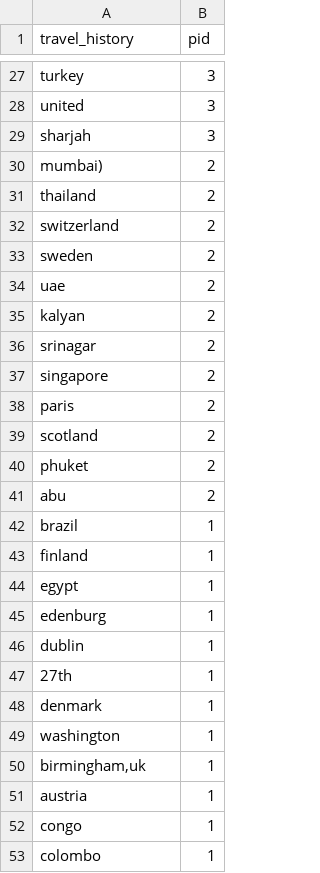
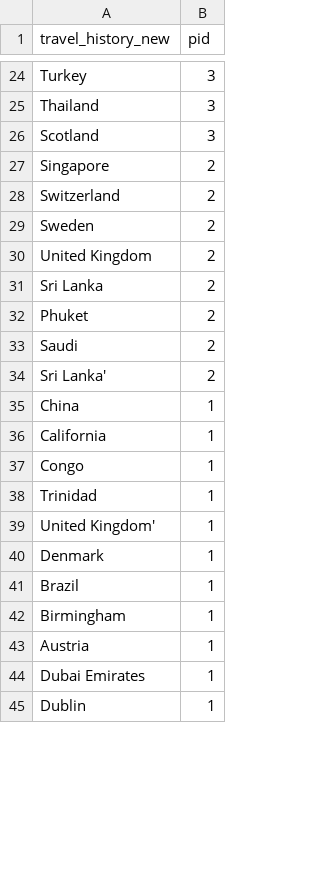
Before and after one commit to ai-splash/corona_india_data, a CSV file: travel_history.csv, drawn as a sheet; only a part is shown, gaps mark what is left out; removed rows and columns are numbered as before the commit, all else as after; the diff covers the shown part only; the diff names each change by its address in the sheet, - before the commit and + after, or states it on an @@ line.

Commit message:
updated1585424707.2027166

```diff
--- a/travel_history.csv
+++ b/travel_history.csv
-A1: travel_history
+A1: travel_history_new
-A24 (travel_history_new): turkey
+A24 (travel_history_new): Turkey
-A25 (travel_history_new): united
+A25 (travel_history_new): Thailand
-A26 (travel_history_new): sharjah
+A26 (travel_history_new): Scotland
-row 30: mumbai) | 2
-A27 (travel_history_new): thailand
+A27 (travel_history_new): Singapore
-A28 (travel_history_new): switzerland
+A28 (travel_history_new): Switzerland
-A29 (travel_history_new): sweden
+A29 (travel_history_new): Sweden
-row 34: uae | 2
-row 35: kalyan | 2
-row 36: srinagar | 2
-A30 (travel_history_new): singapore
+A30 (travel_history_new): United Kingdom
-A31 (travel_history_new): paris
+A31 (travel_history_new): Sri Lanka
-row 39: scotland | 2
-A32 (travel_history_new): phuket
+A32 (travel_history_new): Phuket
-A33 (travel_history_new): abu
+A33 (travel_history_new): Saudi
+row 34: Sri Lanka' | 2
-A35 (travel_history_new): brazil
+A35 (travel_history_new): China
-A36 (travel_history_new): finland
+A36 (travel_history_new): California
-row 44: egypt | 1
-A37 (travel_history_new): edenburg
+A37 (travel_history_new): Congo
-A38 (travel_history_new): dublin
+A38 (travel_history_new): Trinidad
-A39 (travel_history_new): 27th
+A39 (travel_history_new): United Kingdom'
-A40 (travel_history_new): denmark
+A40 (travel_history_new): Denmark
-A41 (travel_history_new): washington
+A41 (travel_history_new): Brazil
-A42 (travel_history_new): birmingham,uk
+A42 (travel_history_new): Birmingham
-A43 (travel_history_new): austria
+A43 (travel_history_new): Austria
-A44 (travel_history_new): congo
+A44 (travel_history_new): Dubai Emirates
-A45 (travel_history_new): colombo
+A45 (travel_history_new): Dublin
```
Also changed, not shown: 14 added rows, 18 removed rows and 29 edited cells elsewhere in this file.
